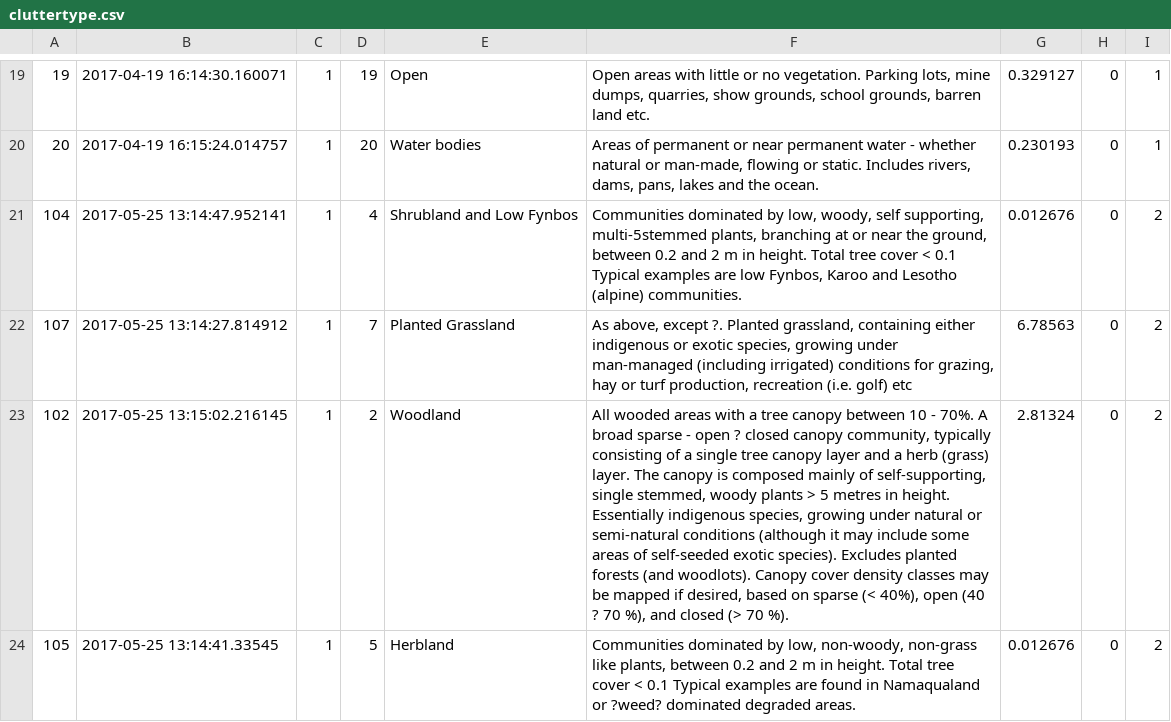
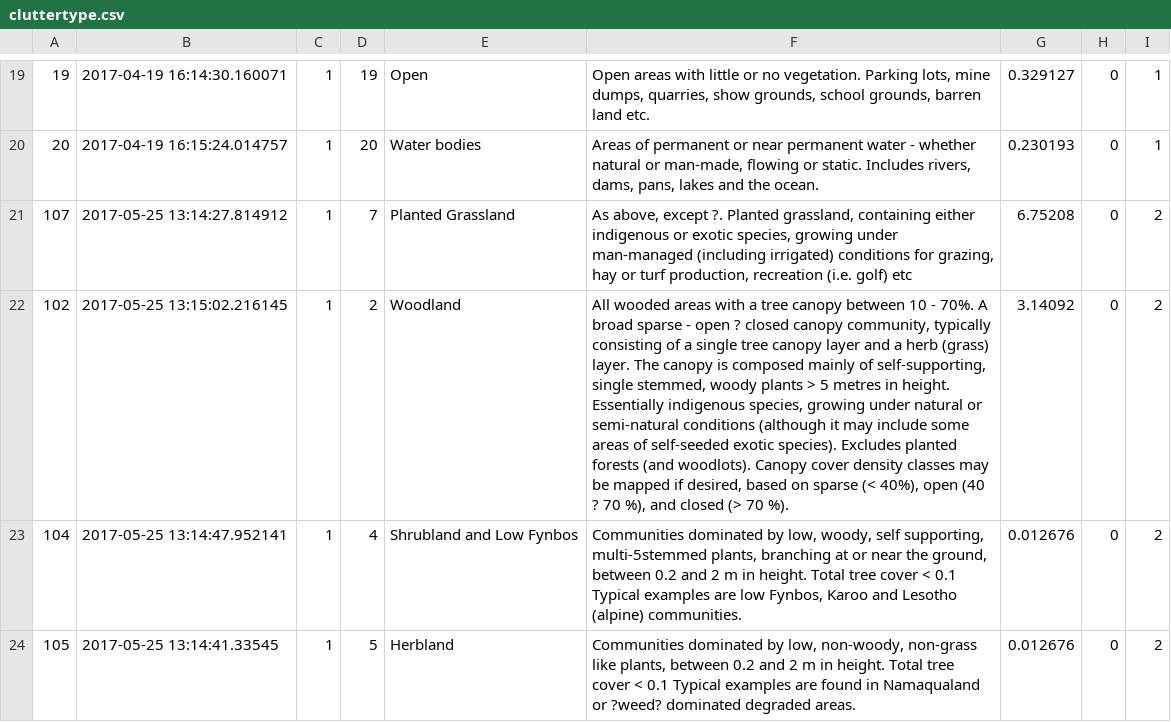
Before and after one commit to brotherdust/qrap, a CSV file: Data/cluttertype.csv, drawn as a sheet; only a part is shown, gaps mark what is left out; removed rows and columns are numbered as before the commit, all else as after; the diff covers the shown part only; the diff names each change by its address in the sheet, - before the commit and + after, or states it on an @@ line.

```diff
--- a/Data/cluttertype.csv
+++ b/Data/cluttertype.csv
+row 21: 107 | 2017-05-25 13:14:27.814912 | 1 | 7 | Planted Grassland | As above, except ?. Planted grassland, containing either indigenous or exotic species, growing under man-managed (including irrigated) conditions for grazing, hay or turf production, recreation (i.e. golf) etc | 6.75208 | 0 | 2
+row 22: 102 | 2017-05-25 13:15:02.216145 | 1 | 2 | Woodland | All wooded areas with a tree canopy between 10 - 70%. A broad sparse - open ? closed canopy community, typically consisting of a single tree canopy layer and a herb (grass) layer. The canopy is composed mainly of self-supporting, single stemmed, woody plants > 5 metres in height. Essentially indigenous species, growing under natural or semi-natural conditions (although it may include some areas of self-seeded exotic species). Excludes planted forests (and woodlots). Canopy cover density classes may be mapped if desired, based on sparse (< 40%), open (40 ? 70 %), and closed (> 70 %). | 3.14092 | 0 | 2
-row 22: 107 | 2017-05-25 13:14:27.814912 | 1 | 7 | Planted Grassland | As above, except ?. Planted grassland, containing either indigenous or exotic species, growing under man-managed (including irrigated) conditions for grazing, hay or turf production, recreation (i.e. golf) etc | 6.78563 | 0 | 2
-row 23: 102 | 2017-05-25 13:15:02.216145 | 1 | 2 | Woodland | All wooded areas with a tree canopy between 10 - 70%. A broad sparse - open ? closed canopy community, typically consisting of a single tree canopy layer and a herb (grass) layer. The canopy is composed mainly of self-supporting, single stemmed, woody plants > 5 metres in height. Essentially indigenous species, growing under natural or semi-natural conditions (although it may include some areas of self-seeded exotic species). Excludes planted forests (and woodlots). Canopy cover density classes may be mapped if desired, based on sparse (< 40%), open (40 ? 70 %), and closed (> 70 %). | 2.81324 | 0 | 2
```
Also changed, not shown: 6 added rows, 6 removed rows, 6 moved rows and 13 edited cells elsewhere in this file.
